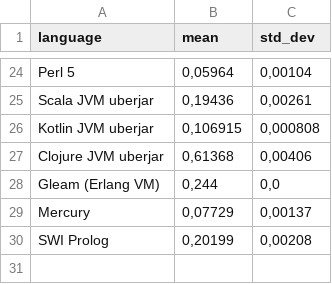
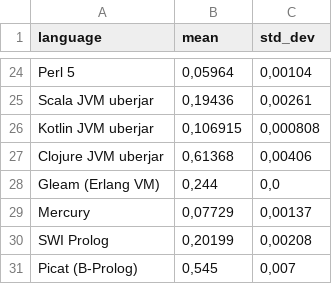
Before and after one commit to practicalcomputerscience/MicrobenchmarkGPHLlanguages, a CSV file: 02 - execution times/programming_languages_exe_speeds.csv, drawn as a sheet; only a part is shown, gaps mark what is left out; the diff names each change by its address in the sheet, - before the commit and + after, or states it on an @@ line.

```diff
--- a/02 - execution times/programming_languages_exe_speeds.csv
+++ b/02 - execution times/programming_languages_exe_speeds.csv
+row 31: Picat (B-Prolog) | 0,545 | 0,007
```
Also changed, not shown: 1 other file.
